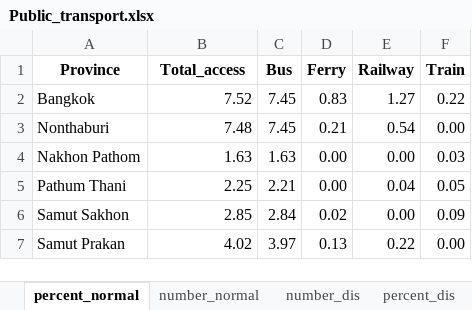
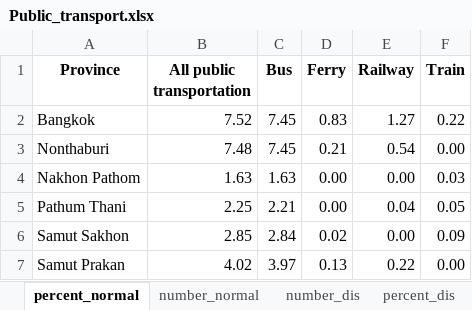
Before and after one commit to notehappy/SDG_APP, an Excel workbook: Data/Public_transport.xlsx, sheet percent_normal, drawn as a sheet; values as stored, in another font and other column widths than the file's, no borders; the diff names each change by its address in the sheet, - before the commit and + after, or states it on an @@ line.

Commit message:
Update Public_transport.xlsx

```diff
--- a/Data/Public_transport.xlsx (sheet percent_normal)
+++ b/Data/Public_transport.xlsx (sheet percent_normal)
-B1: Total_access
+B1: All public transportation
```
